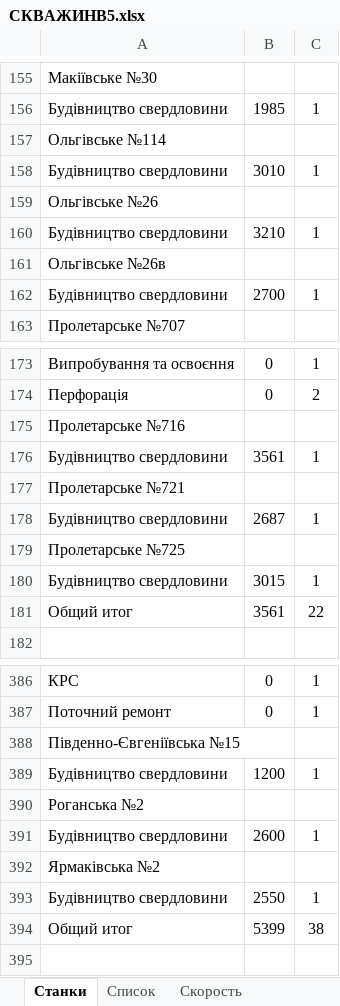
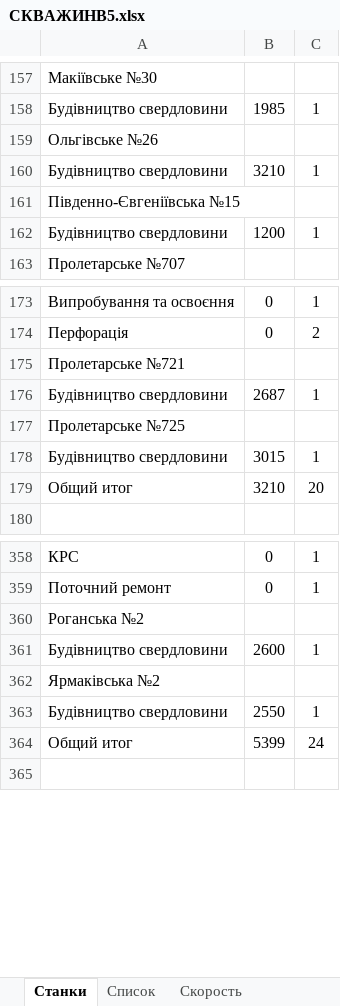
Before and after one commit to owand/PCMDB, an Excel workbook: reporting/СКВАЖИНВ5.xlsx, sheet Станки, drawn as a sheet; only a part is shown, gaps mark what is left out; values as stored, in another font and other column widths than the file's, no borders; removed rows and columns are numbered as before the commit, all else as after; the diff covers the shown part only; the diff names each change by its address in the sheet, - before the commit and + after, or states it on an @@ line.

```diff
--- a/reporting/СКВАЖИНВ5.xlsx (sheet Станки)
+++ b/reporting/СКВАЖИНВ5.xlsx (sheet Станки)
-row 157: Ольгівське №114
-row 158: Будівництво свердловини | 3010 | 1
-A161: Ольгівське №26в
+A161: Південно-Євгеніївська №15
-B162: 2700
+B162: 1200
@@ row 175 moved to row 56: Пролетарське №716 @@
@@ row 176 moved to row 57: Будівництво свердловини @@
-B179: 3561
+B179: 3210
-C179: 22
+C179: 20
-row 388: Південно-Євгеніївська №15
-row 389: Будівництво свердловини | 1200 | 1
-C364: 38
+C364: 24
```
Also changed, not shown: 25 added rows, 27 removed rows and 3 edited cells elsewhere in this sheet, sheet Список, 2 other files.
